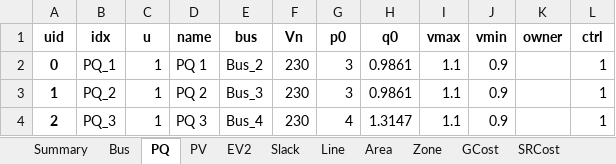
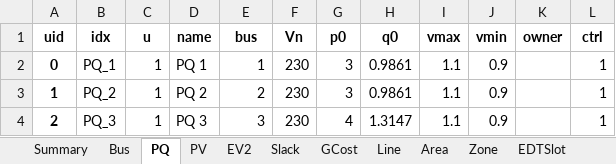
Before and after one commit to CURENT/ams, an Excel workbook: ams/cases/5bus/pjm5bus_uced_ev.xlsx, sheet PQ, drawn as a sheet; values as stored, in another font and other column widths than the file's, no borders; the diff names each change by its address in the sheet, - before the commit and + after, or states it on an @@ line.

```diff
--- a/ams/cases/5bus/pjm5bus_uced_ev.xlsx (sheet PQ)
+++ b/ams/cases/5bus/pjm5bus_uced_ev.xlsx (sheet PQ)
@@ sheet tab order changed: Summary | Bus | PQ | PV | EV2 | Slack | GCost | Line | Area | Zone | EDTSlot @@
-E2 (bus): Bus_2
+E2 (bus): 1
-E3 (bus): Bus_3
+E3 (bus): 2
-E4 (bus): Bus_4
+E4 (bus): 3
```
Also changed, not shown: sheet EDTSlot, sheet UCTSlot, sheet PV, sheet GCost, sheet Line, sheet SFR, 9 more sheets, ams/cases/5bus/pjm5bus_demo.xlsx, 8 other files.
